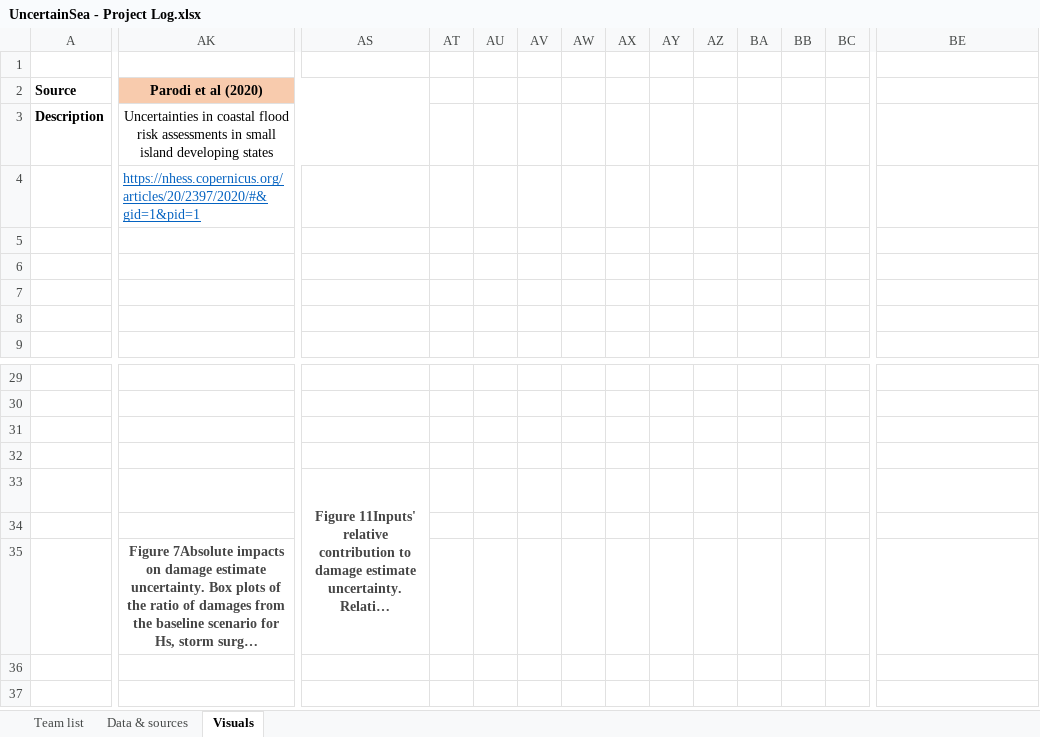
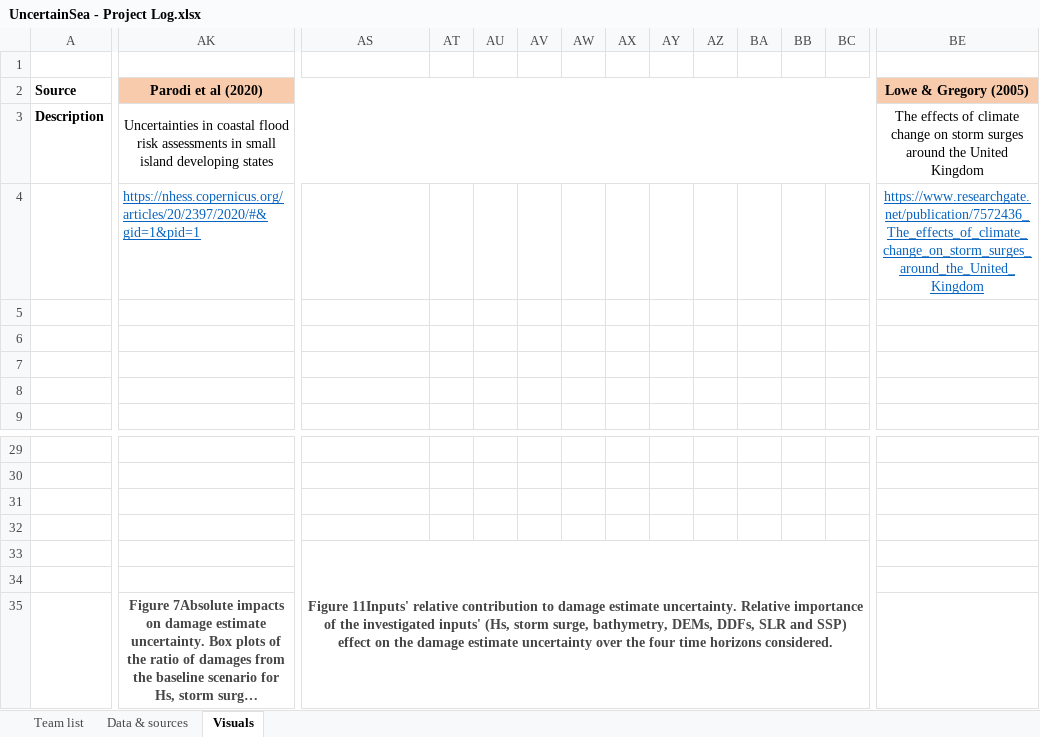
Before and after one commit to TPerkins94/UncertainSea, an Excel workbook: UncertainSea - Project Log.xlsx, sheet Visuals, drawn as a sheet; only a part is shown, gaps mark what is left out; long unchanged cells end in …; values as stored, in another font and other column widths than the file's, no borders; charts and pictures not drawn; the diff names each change by its address in the sheet, - before the commit and + after, or states it on an @@ line.

Commit message:
Update UncertainSea - Project Log.xlsx

```diff
--- a/UncertainSea - Project Log.xlsx (sheet Visuals)
+++ b/UncertainSea - Project Log.xlsx (sheet Visuals)
-AK2:AS2 merged
+AK2:BC2 merged
-AT2:BC2 fill: none
+AT2:BC2 fill: #F8CBAD
-BE2: (empty)
+BE2: Lowe & Gregory (2005)
-BE2 fill: none
+BE2 fill: #F8CBAD
-AK3:AS3 merged
+AK3:BC3 merged
-BE3 (Lowe & Gregory (2005)): (empty)
+BE3 (Lowe & Gregory (2005)): The effects of climate change on storm surges around the United Kingdom
-BE4 (Lowe & Gregory (2005)): (empty)
+BE4 (Lowe & Gregory (2005)): https://www.researchgate.net/publication/7572436_The_effects_of_climate_change_on_storm_surges_around_the_United_Kingdom
-AS33:AS35 merged
+AS33:BC35 merged
```
Also changed, not shown: sheet Team list, charts or pictures.
